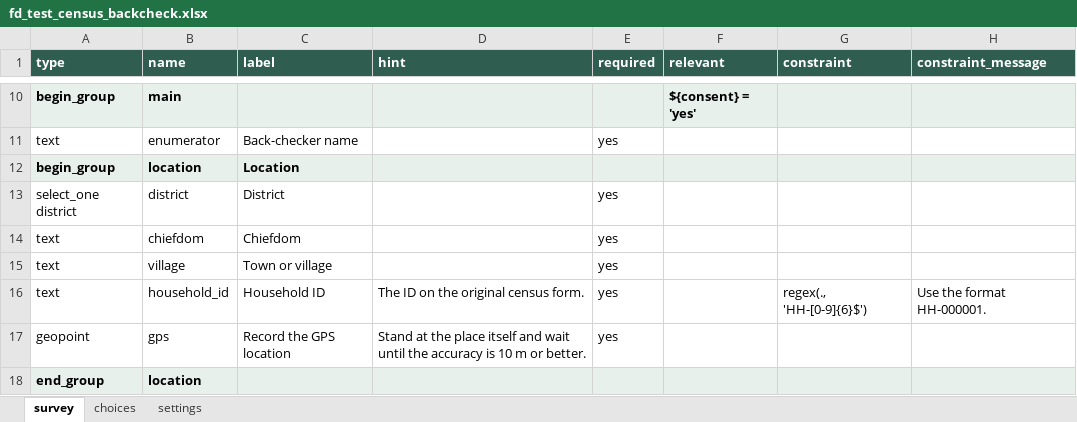
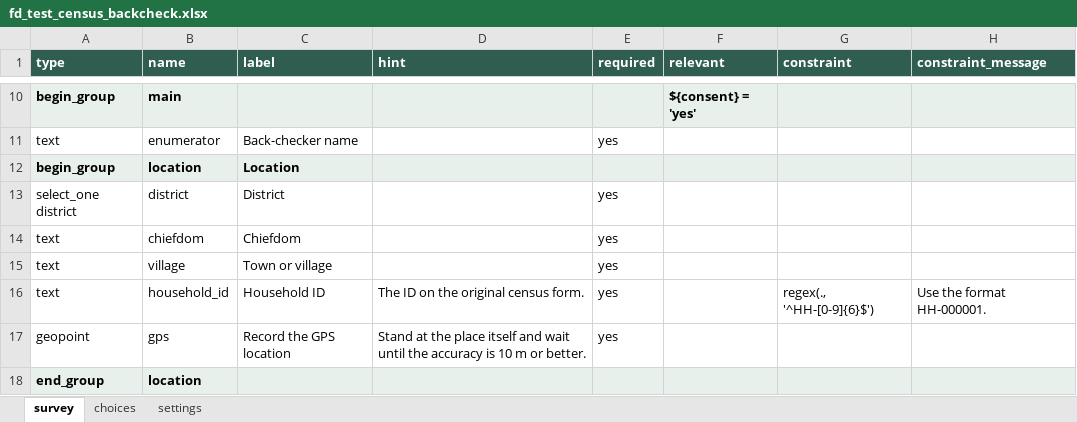
Before and after one commit to baimasonga/field-data, an Excel workbook: forms/test-surveys/fd_test_census_backcheck.xlsx, sheet survey, drawn as a sheet; only a part is shown, gaps mark what is left out; values as stored, in another font and other column widths than the file's, no borders; the diff names each change by its address in the sheet, - before the commit and + after, or states it on an @@ line.

```diff
--- a/forms/test-surveys/fd_test_census_backcheck.xlsx (sheet survey)
+++ b/forms/test-surveys/fd_test_census_backcheck.xlsx (sheet survey)
-G16 (constraint): regex(., 'HH-[0-9]{6}$')
+G16 (constraint): regex(., '^HH-[0-9]{6}$')
```
Also changed, not shown: forms/test-surveys/fd_test_agriculture.xlsx, forms/test-surveys/fd_test_census.xlsx, 6 other files.
